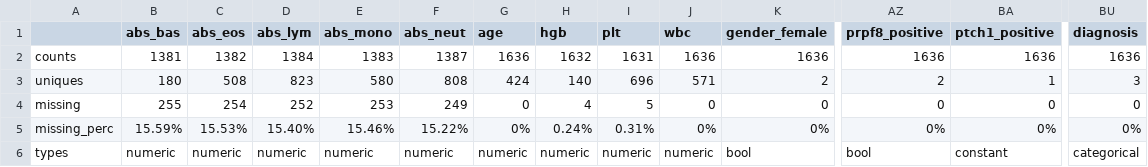
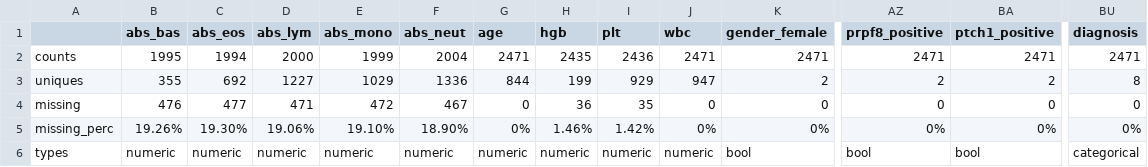
Before and after one commit to cbeauhilton/failure, a CSV file: reports/figures/exploratory_data_analysis/data_summaries/data_summary.csv, drawn as a sheet; only a part is shown, gaps mark what is left out; removed rows and columns are numbered as before the commit, all else as after; rows hold the shown columns only; the diff names each change by its address in the sheet, - before the commit and + after, or states it on an @@ line.

```diff
--- a/reports/figures/exploratory_data_analysis/data_summaries/data_summary.csv
+++ b/reports/figures/exploratory_data_analysis/data_summaries/data_summary.csv
-row 2: counts | 1381 | 1382 | 1384 | 1383 | 1387 | 1636 | 1632 | 1631 | 1636 | 1636 | 1636 | 1636 | 1636
+row 2: counts | 1995 | 1994 | 2000 | 1999 | 2004 | 2471 | 2435 | 2436 | 2471 | 2471 | 2471 | 2471 | 2471
-B3 (abs_bas): 180
+B3 (abs_bas): 355
-C3 (abs_eos): 508
+C3 (abs_eos): 692
-D3 (abs_lym): 823
+D3 (abs_lym): 1227
-E3 (abs_mono): 580
+E3 (abs_mono): 1029
-F3 (abs_neut): 808
+F3 (abs_neut): 1336
-G3 (age): 424
+G3 (age): 844
-H3 (hgb): 140
+H3 (hgb): 199
-I3 (plt): 696
+I3 (plt): 929
-J3 (wbc): 571
+J3 (wbc): 947
-BA3 (ptch1_positive): 1
+BA3 (ptch1_positive): 2
-BU3 (diagnosis): 3
+BU3 (diagnosis): 8
-B4 (abs_bas): 255
+B4 (abs_bas): 476
-C4 (abs_eos): 254
+C4 (abs_eos): 477
-D4 (abs_lym): 252
+D4 (abs_lym): 471
-E4 (abs_mono): 253
+E4 (abs_mono): 472
-F4 (abs_neut): 249
+F4 (abs_neut): 467
-H4 (hgb): 4
+H4 (hgb): 36
-I4 (plt): 5
+I4 (plt): 35
-B5 (abs_bas): 15.59%
+B5 (abs_bas): 19.26%
-C5 (abs_eos): 15.53%
+C5 (abs_eos): 19.30%
-D5 (abs_lym): 15.40%
+D5 (abs_lym): 19.06%
-E5 (abs_mono): 15.46%
+E5 (abs_mono): 19.10%
-F5 (abs_neut): 15.22%
+F5 (abs_neut): 18.90%
-H5 (hgb): 0.24%
+H5 (hgb): 1.46%
-I5 (plt): 0.31%
+I5 (plt): 1.42%
-BA6 (ptch1_positive): constant
+BA6 (ptch1_positive): bool
```
Also changed, not shown: reports/figures/exploratory_data_analysis/data_summaries/data_describe.csv, reports/figures/exploratory_data_analysis/data_summaries/data_summary_extended.csv, 27 other files.
